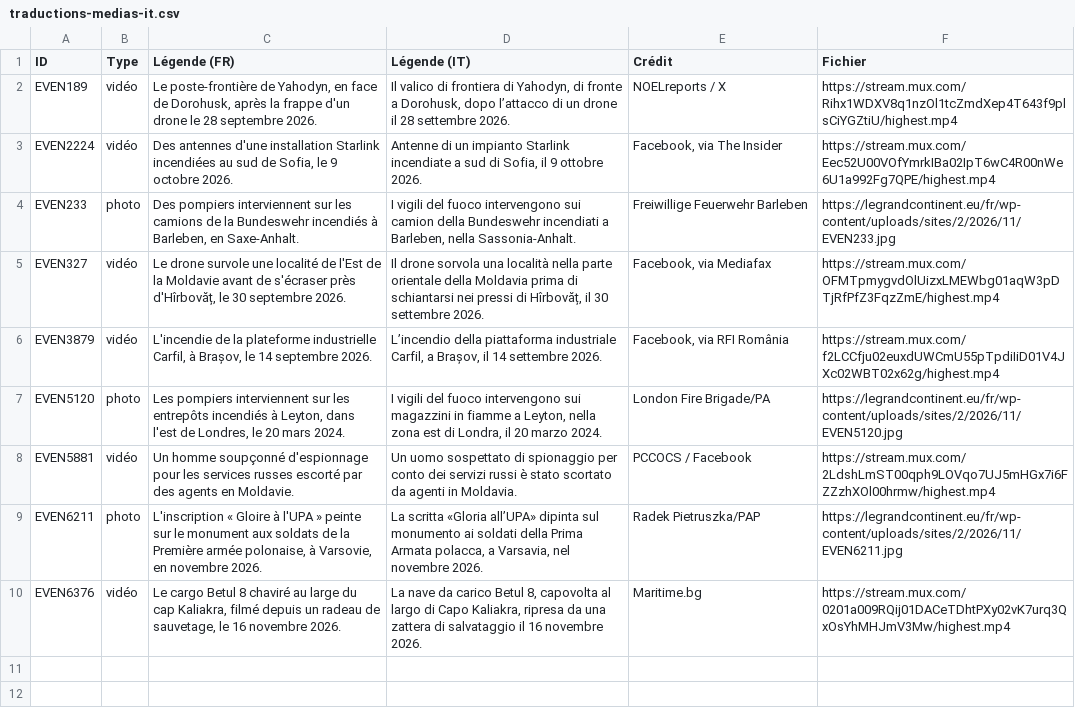
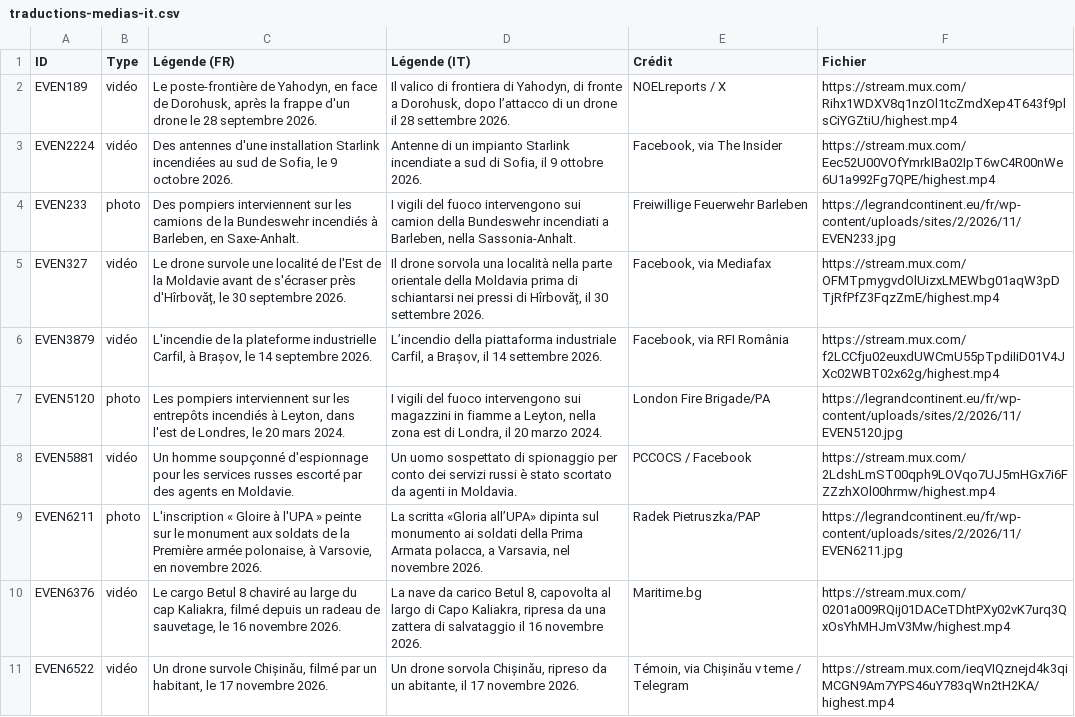
Before and after one commit to MarinSai/obs_russie, a CSV file: traductions-medias-it.csv, drawn as a sheet.

```diff
--- a/traductions-medias-it.csv
+++ b/traductions-medias-it.csv
@@ -10 +10,2 @@ EVEN6211,photo,"L'inscription « Gloire à l'UPA » peinte sur le monument aux s
 EVEN6376,vidéo,"Le cargo Betul 8 chaviré au large du cap Kaliakra, filmé depuis un radeau de sauvetage, le 16 novembre 2026.","La nave da carico Betul 8, capovolta al largo di Capo Kaliakra, ripresa da una zattera di salvataggio il 16 novembre 2026.",Maritime.bg,https://stream.mux.com/0201a009RQij01DACeTDhtPXy02vK7urq3QxOsYhMHJmV3Mw/highest.mp4
+EVEN6522,vidéo,"Un drone survole Chișinău, filmé par un habitant, le 17 novembre 2026.","Un drone sorvola Chișinău, ripreso da un abitante, il 17 novembre 2026.","Témoin, via Chișinău v teme / Telegram",https://stream.mux.com/ieqVIQznejd4k3qiMCGN9Am7YPS46uY783qWn2tH2KA/highest.mp4
```
Also changed, not shown: traductions-medias-es.csv, 4 other files.
